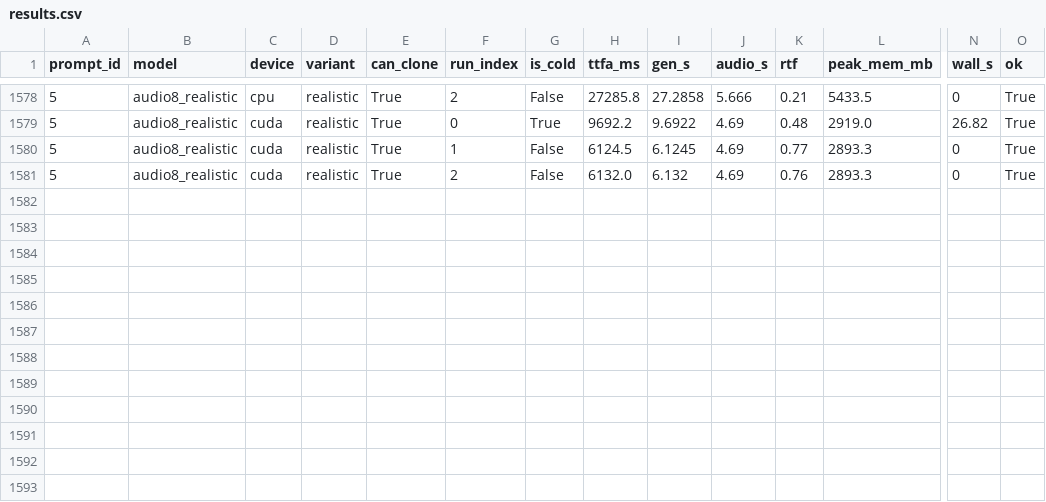
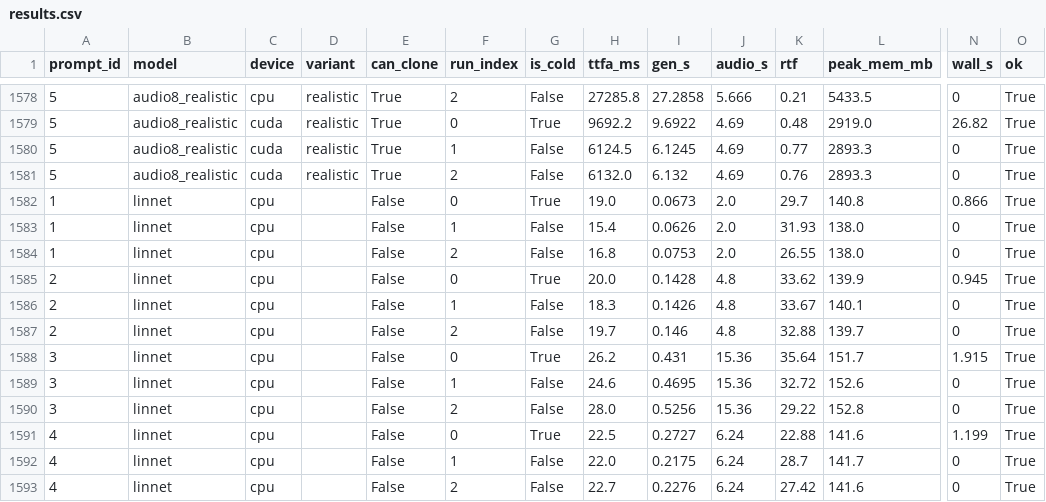
Before and after one commit to 5uck1ess/tts-bench, a CSV file: windows-default/results.csv, drawn as a sheet; only a part is shown, gaps mark what is left out; rows hold the shown columns only; the diff names each change by its address in the sheet, - before the commit and + after, or states it on an @@ line.

Commit message:
Publish bench run windows-default

```diff
--- a/windows-default/results.csv
+++ b/windows-default/results.csv
+row 1582: 1 | linnet | cpu |  | False | 0 | True | 19.0 | 0.0673 | 2.0 | 29.7 | 140.8 | 0.866 | True
+row 1583: 1 | linnet | cpu |  | False | 1 | False | 15.4 | 0.0626 | 2.0 | 31.93 | 138.0 | 0 | True
+row 1584: 1 | linnet | cpu |  | False | 2 | False | 16.8 | 0.0753 | 2.0 | 26.55 | 138.0 | 0 | True
+row 1585: 2 | linnet | cpu |  | False | 0 | True | 20.0 | 0.1428 | 4.8 | 33.62 | 139.9 | 0.945 | True
+row 1586: 2 | linnet | cpu |  | False | 1 | False | 18.3 | 0.1426 | 4.8 | 33.67 | 140.1 | 0 | True
+row 1587: 2 | linnet | cpu |  | False | 2 | False | 19.7 | 0.146 | 4.8 | 32.88 | 139.7 | 0 | True
+row 1588: 3 | linnet | cpu |  | False | 0 | True | 26.2 | 0.431 | 15.36 | 35.64 | 151.7 | 1.915 | True
+row 1589: 3 | linnet | cpu |  | False | 1 | False | 24.6 | 0.4695 | 15.36 | 32.72 | 152.6 | 0 | True
+row 1590: 3 | linnet | cpu |  | False | 2 | False | 28.0 | 0.5256 | 15.36 | 29.22 | 152.8 | 0 | True
+row 1591: 4 | linnet | cpu |  | False | 0 | True | 22.5 | 0.2727 | 6.24 | 22.88 | 141.6 | 1.199 | True
+row 1592: 4 | linnet | cpu |  | False | 1 | False | 22.0 | 0.2175 | 6.24 | 28.7 | 141.7 | 0 | True
+row 1593: 4 | linnet | cpu |  | False | 2 | False | 22.7 | 0.2276 | 6.24 | 27.42 | 141.6 | 0 | True
```
Also changed, not shown: 14 other files.
